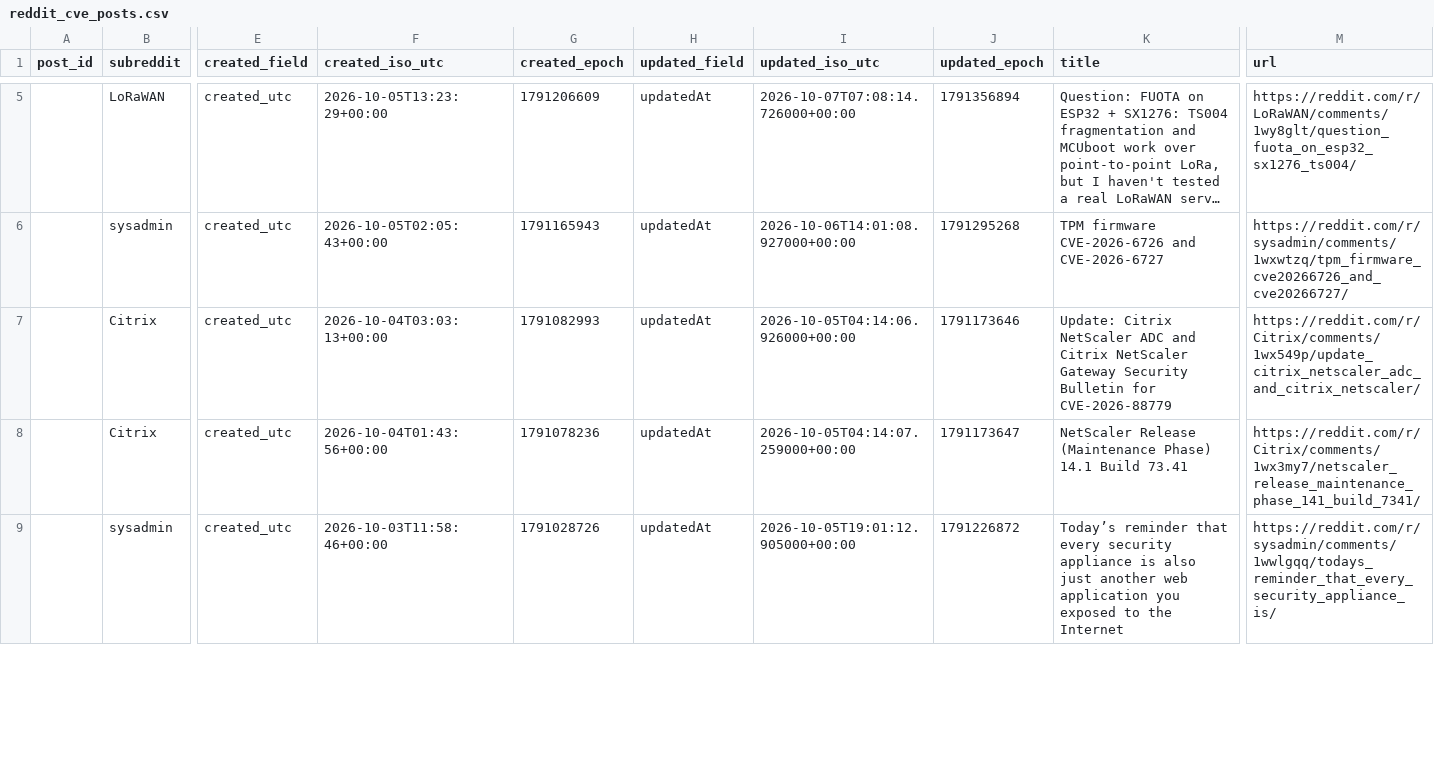
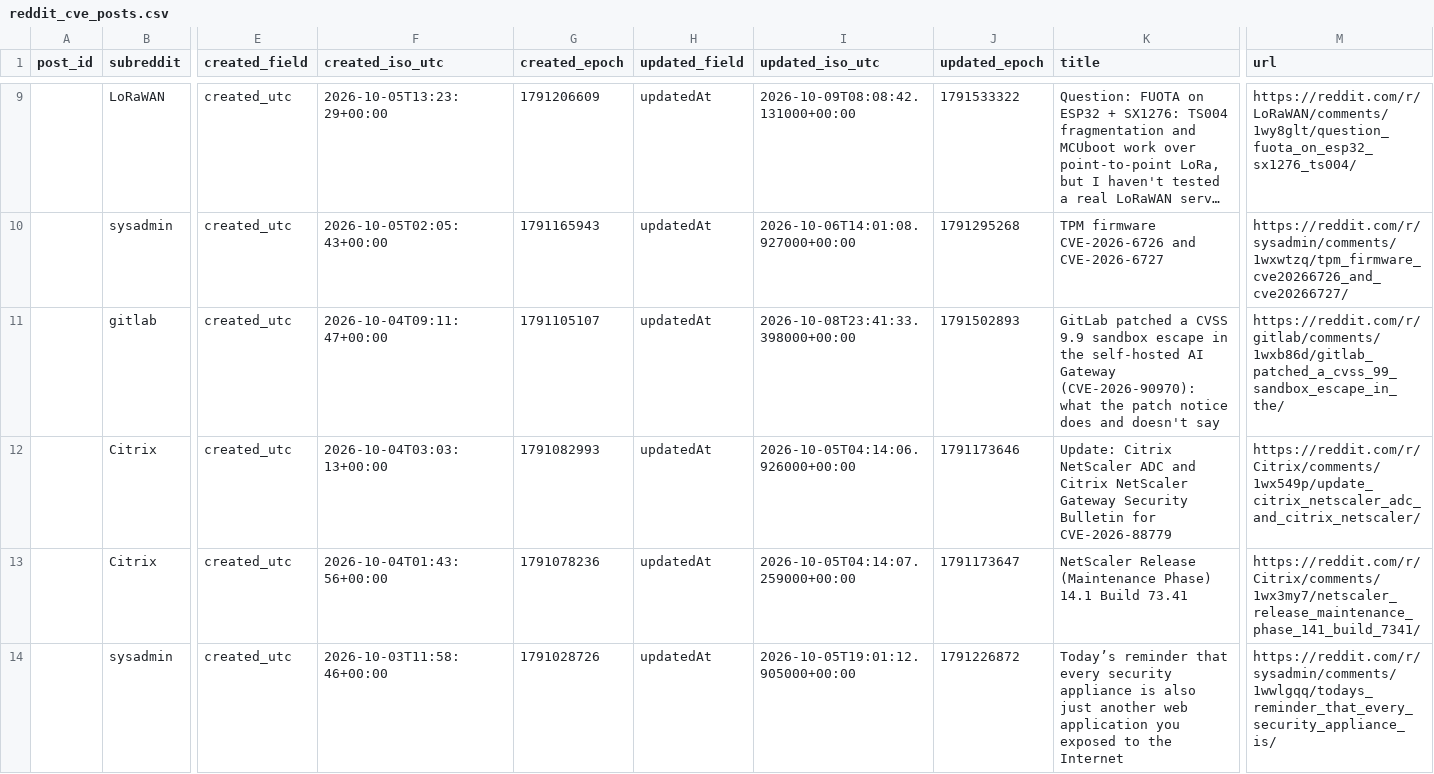
Before and after one commit to therohantilwani/Reddit_CVE_detection, a CSV file: data/reddit_cve_posts.csv, drawn as a sheet; only a part is shown, gaps mark what is left out; long unchanged cells end in …; addresses are those after the commit; rows hold the shown columns only; the diff covers the shown part only; the diff names each change by its address in the sheet, - before the commit and + after, or states it on an @@ line.

```diff
--- a/data/reddit_cve_posts.csv
+++ b/data/reddit_cve_posts.csv
-I9 (updated_iso_utc): 2026-10-07T07:08:14.726000+00:00
+I9 (updated_iso_utc): 2026-10-09T08:08:42.131000+00:00
-J9 (updated_epoch): 1791356894
+J9 (updated_epoch): 1791533322
+row 11:  | gitlab | created_utc | 2026-10-04T09:11:47+00:00 | 1791105107 | updatedAt | 2026-10-08T23:41:33.398000+00:00 | 1791502893 | GitLab patched a CVSS 9.9 sandbox escape in the self-hosted AI Gateway (CVE-2026-90970): what the patch notice does and doesn't say | https://reddit.com/r/gitlab/comments/1wxb86d/gitlab_patched_a_cvss_99_sandbox_escape_in_the/
```
Also changed, not shown: 4 added rows, 5 removed rows and 36 edited cells elsewhere in this file, data/cve_summary.csv, data/nvd_fetch_failures.csv, 3 other files.
